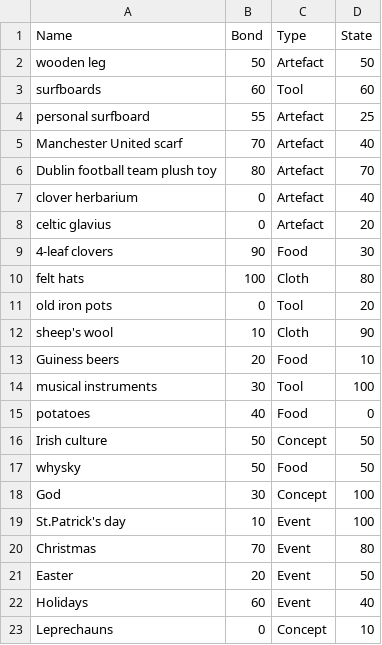
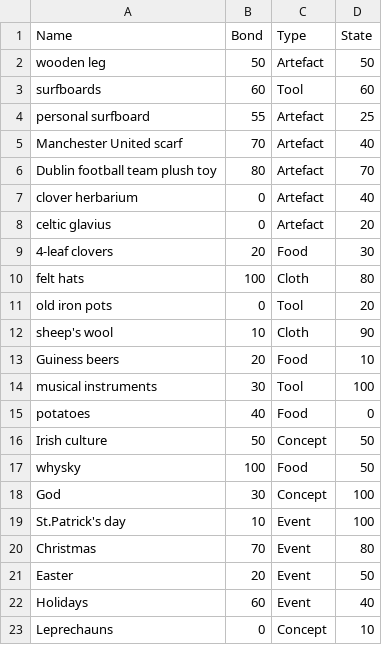
Before and after one commit to SimonAutard/SurLeBillard, a CSV file: Assets/Scripts/RawData/NSData(StoryItemRawData).csv, drawn as a sheet.

```diff
--- a/Assets/Scripts/RawData/NSData(StoryItemRawData).csv
+++ b/Assets/Scripts/RawData/NSData(StoryItemRawData).csv
@@ -8,3 +8,3 @@ clover herbarium;0;Artefact;40;;
 celtic glavius;0;Artefact;20;;
-4-leaf clovers;90;Food;30;;
+4-leaf clovers;20;Food;30;;
 felt hats;100;Cloth;80;;
@@ -16,3 +16,3 @@ potatoes;40;Food;0;;
 Irish culture;50;Concept;50;;
-whysky;50;Food;50;;
+whysky;100;Food;50;;
 God;30;Concept;100;;
```
Also changed, not shown: Assets/Scripts/RawData/NSData(NegativeProphecyRawData).csv, Assets/Scripts/RawData/NSData(PositiveProphecyRawData).csv, 14 other files.
